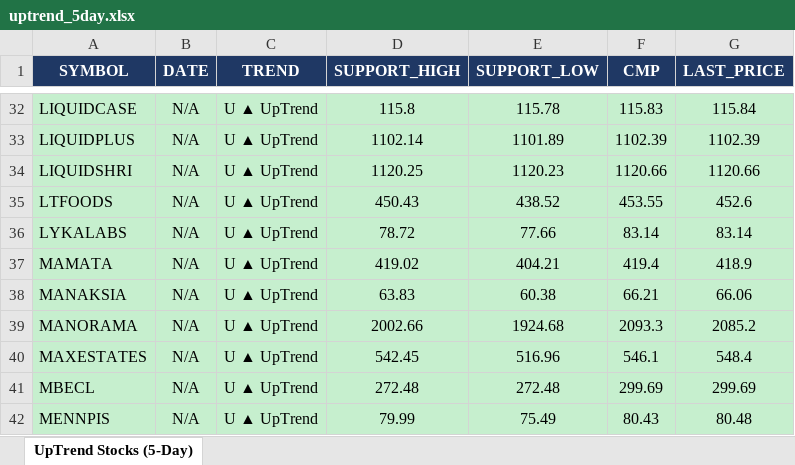
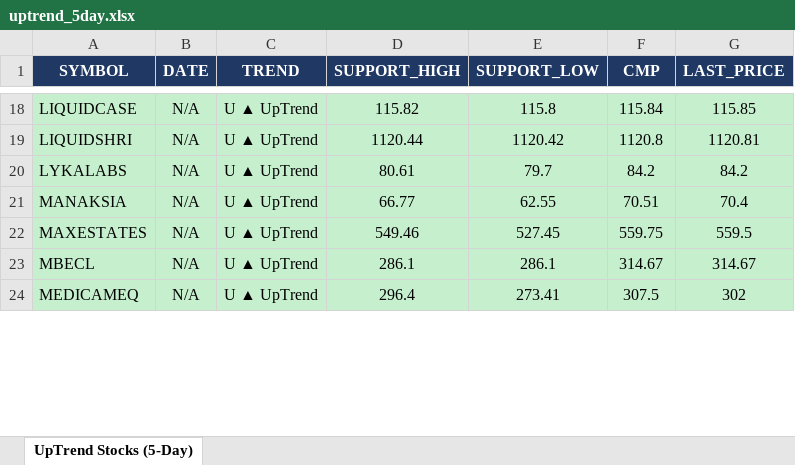
Before and after one commit to arthiindukuri510-crypto/NSEWeb, an Excel workbook: data/uptrend_5day.xlsx, sheet UpTrend Stocks (5-Day), drawn as a sheet; only a part is shown, gaps mark what is left out; values as stored, in another font and other column widths than the file's, no borders; removed rows and columns are numbered as before the commit, all else as after; the diff covers the shown part only; the diff names each change by its address in the sheet, - before the commit and + after, or states it on an @@ line.

```diff
--- a/data/uptrend_5day.xlsx (sheet UpTrend Stocks (5-Day))
+++ b/data/uptrend_5day.xlsx (sheet UpTrend Stocks (5-Day))
-D18 (SUPPORT_HIGH): 115.8
+D18 (SUPPORT_HIGH): 115.82
-E18 (SUPPORT_LOW): 115.78
+E18 (SUPPORT_LOW): 115.8
-F18 (CMP): 115.83
+F18 (CMP): 115.84
-G18 (LAST_PRICE): 115.84
+G18 (LAST_PRICE): 115.85
-row 33: LIQUIDPLUS | N/A | U ▲ UpTrend | 1102.14 | 1101.89 | 1102.39 | 1102.39
-D19 (SUPPORT_HIGH): 1120.25
+D19 (SUPPORT_HIGH): 1120.44
-E19 (SUPPORT_LOW): 1120.23
+E19 (SUPPORT_LOW): 1120.42
-F19 (CMP): 1120.66
+F19 (CMP): 1120.8
-G19 (LAST_PRICE): 1120.66
+G19 (LAST_PRICE): 1120.81
-row 35: LTFOODS | N/A | U ▲ UpTrend | 450.43 | 438.52 | 453.55 | 452.6
-D20 (SUPPORT_HIGH): 78.72
+D20 (SUPPORT_HIGH): 80.61
-E20 (SUPPORT_LOW): 77.66
+E20 (SUPPORT_LOW): 79.7
-F20 (CMP): 83.14
+F20 (CMP): 84.2
-G20 (LAST_PRICE): 83.14
+G20 (LAST_PRICE): 84.2
-row 37: MAMATA | N/A | U ▲ UpTrend | 419.02 | 404.21 | 419.4 | 418.9
-D21 (SUPPORT_HIGH): 63.83
+D21 (SUPPORT_HIGH): 66.77
-E21 (SUPPORT_LOW): 60.38
+E21 (SUPPORT_LOW): 62.55
-F21 (CMP): 66.21
+F21 (CMP): 70.51
-G21 (LAST_PRICE): 66.06
+G21 (LAST_PRICE): 70.4
-row 39: MANORAMA | N/A | U ▲ UpTrend | 2002.66 | 1924.68 | 2093.3 | 2085.2
-D22 (SUPPORT_HIGH): 542.45
+D22 (SUPPORT_HIGH): 549.46
-E22 (SUPPORT_LOW): 516.96
+E22 (SUPPORT_LOW): 527.45
-F22 (CMP): 546.1
+F22 (CMP): 559.75
-G22 (LAST_PRICE): 548.4
+G22 (LAST_PRICE): 559.5
-D23 (SUPPORT_HIGH): 272.48
+D23 (SUPPORT_HIGH): 286.1
-E23 (SUPPORT_LOW): 272.48
+E23 (SUPPORT_LOW): 286.1
-F23 (CMP): 299.69
+F23 (CMP): 314.67
-G23 (LAST_PRICE): 299.69
+G23 (LAST_PRICE): 314.67
-row 42: MENNPIS | N/A | U ▲ UpTrend | 79.99 | 75.49 | 80.43 | 80.48
+row 24: MEDICAMEQ | N/A | U ▲ UpTrend | 296.4 | 273.41 | 307.5 | 302
```
Also changed, not shown: 15 added rows, 40 removed rows and 123 edited cells elsewhere in this sheet, data/Low_Price.xlsx, data/trend_output.xlsx, 2 other files.
